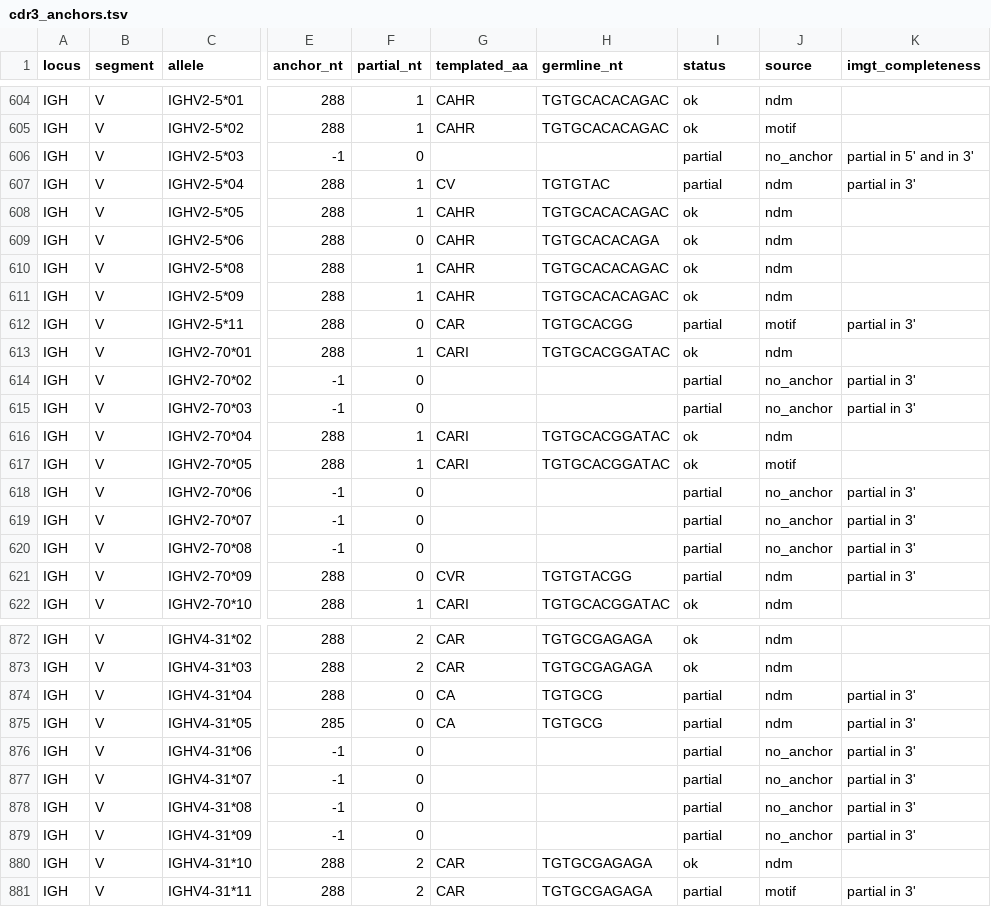
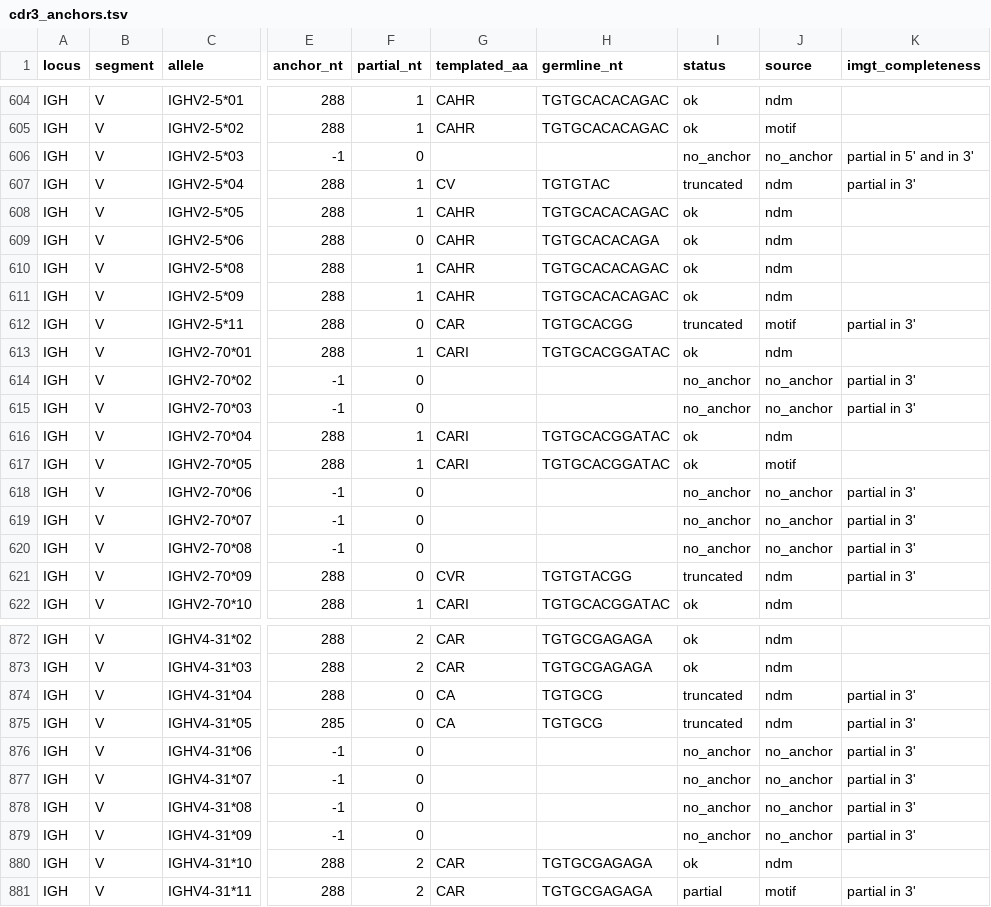
Before and after one commit to antigenomics/arda, a TSV file: database/vdj/human/cdr3_anchors.tsv, drawn as a sheet; only a part is shown, gaps mark what is left out; the diff covers the shown part only; the diff names each change by its address in the sheet, - before the commit and + after, or states it on an @@ line.

Commit message:
Preserve preliminary anchor behavior when flagging raw partial records

```diff
--- a/database/vdj/human/cdr3_anchors.tsv
+++ b/database/vdj/human/cdr3_anchors.tsv
-I606 (status): partial
+I606 (status): no_anchor
-I607 (status): partial
+I607 (status): truncated
-I612 (status): partial
+I612 (status): truncated
-I614:I615 (status): partial
+I614:I615 (status): no_anchor
-I618:I620 (status): partial
+I618:I620 (status): no_anchor
-I621 (status): partial
+I621 (status): truncated
-I874:I875 (status): partial
+I874:I875 (status): truncated
-I876:I879 (status): partial
+I876:I879 (status): no_anchor
```
Also changed, not shown: 63 edited cells elsewhere in this file, database/vdj/mouse/cdr3_anchors.tsv, database/vdj/rat/cdr3_anchors.tsv, 4 other files.
